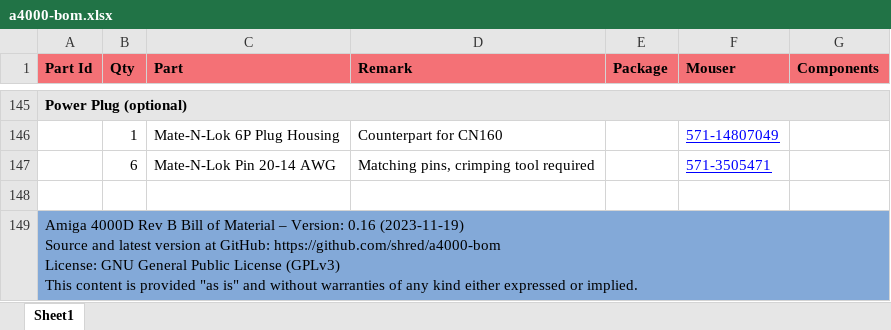
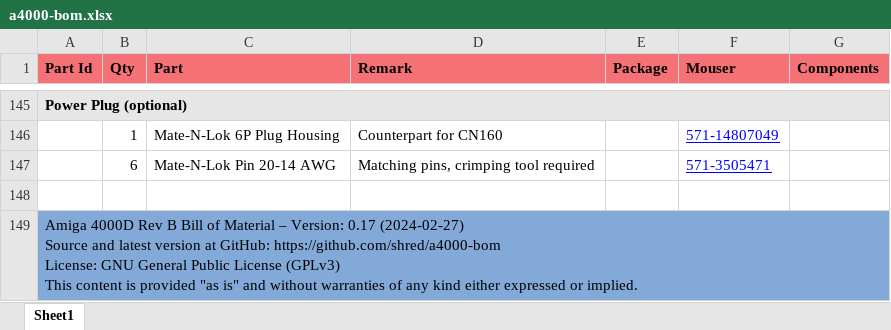
Before and after one commit to shred/a4000-bom, an Excel workbook: docs/a4000-bom.xlsx, sheet Sheet1, drawn as a sheet; only a part is shown, gaps mark what is left out; values as stored, in another font and other column widths than the file's, no borders; ↵ is a line break in a cell; the diff names each change by its address in the sheet, - before the commit and + after, or states it on an @@ line.

```diff
--- a/docs/a4000-bom.xlsx (sheet Sheet1)
+++ b/docs/a4000-bom.xlsx (sheet Sheet1)
-A149 (Part Id): …– Version: 0.16 (2023-11-19) ↵ Source and…
+A149 (Part Id): …– Version: 0.17 (2024-02-27) ↵ Source and…
```
Also changed, not shown: 5 other files.
